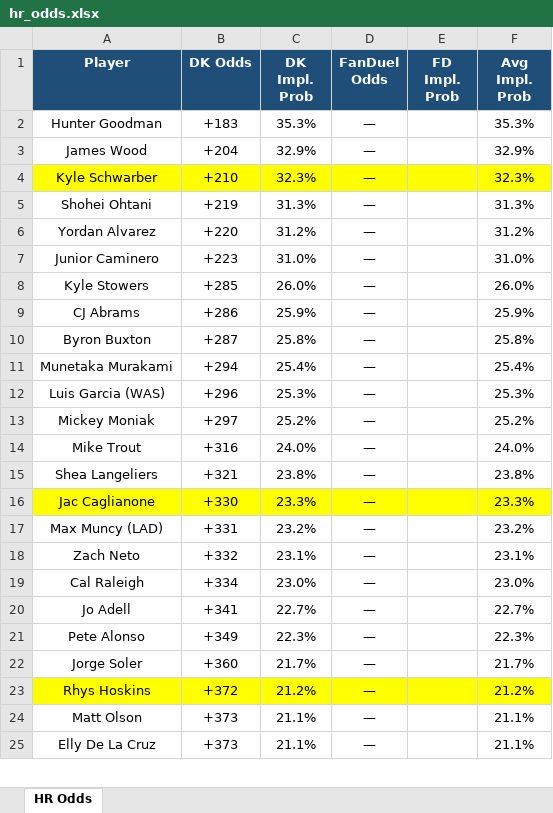
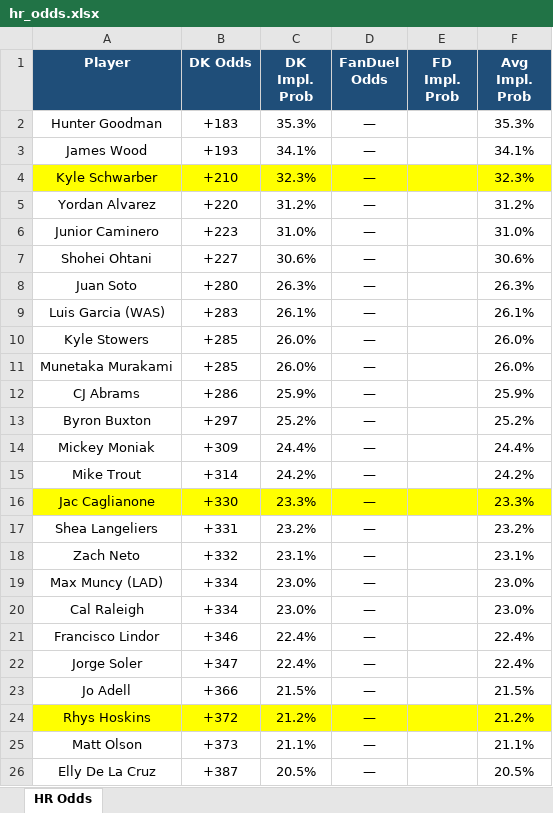
Before and after one commit to kornbergercharles-prog/HR-Odds-Scraper, an Excel workbook: hr_odds.xlsx, sheet HR Odds, drawn as a sheet; only a part is shown; values as stored, in another font and other column widths than the file's, no borders; removed rows and columns are numbered as before the commit, all else as after; the diff covers the shown part only; the diff names each change by its address in the sheet, - before the commit and + after, or states it on an @@ line.

```diff
--- a/hr_odds.xlsx (sheet HR Odds)
+++ b/hr_odds.xlsx (sheet HR Odds)
-B3 (DK Odds): +204
+B3 (DK Odds): +193
-C3 (DK Impl. Prob): 32.9%
+C3 (DK Impl. Prob): 34.1%
-F3 (Avg Impl. Prob): 32.9%
+F3 (Avg Impl. Prob): 34.1%
-row 5: Shohei Ohtani | +219 | 31.3% | — |  | 31.3%
+row 7: Shohei Ohtani | +227 | 30.6% | — |  | 30.6%
+row 8: Juan Soto | +280 | 26.3% | — |  | 26.3%
+row 9: Luis Garcia (WAS) | +283 | 26.1% | — |  | 26.1%
+row 11: Munetaka Murakami | +285 | 26.0% | — |  | 26.0%
-B13 (DK Odds): +287
+B13 (DK Odds): +297
-C13 (DK Impl. Prob): 25.8%
+C13 (DK Impl. Prob): 25.2%
-F13 (Avg Impl. Prob): 25.8%
+F13 (Avg Impl. Prob): 25.2%
-row 11: Munetaka Murakami | +294 | 25.4% | — |  | 25.4%
-row 12: Luis Garcia (WAS) | +296 | 25.3% | — |  | 25.3%
-B14 (DK Odds): +297
+B14 (DK Odds): +309
-C14 (DK Impl. Prob): 25.2%
+C14 (DK Impl. Prob): 24.4%
-F14 (Avg Impl. Prob): 25.2%
+F14 (Avg Impl. Prob): 24.4%
-B15 (DK Odds): +316
+B15 (DK Odds): +314
-C15 (DK Impl. Prob): 24.0%
+C15 (DK Impl. Prob): 24.2%
-F15 (Avg Impl. Prob): 24.0%
+F15 (Avg Impl. Prob): 24.2%
-row 15: Shea Langeliers | +321 | 23.8% | — |  | 23.8%
-A17 (Player): Max Muncy (LAD)
+A17 (Player): Shea Langeliers
+row 19: Max Muncy (LAD) | +334 | 23.0% | — |  | 23.0%
-row 20: Jo Adell | +341 | 22.7% | — |  | 22.7%
-row 21: Pete Alonso | +349 | 22.3% | — |  | 22.3%
+row 21: Francisco Lindor | +346 | 22.4% | — |  | 22.4%
-B22 (DK Odds): +360
+B22 (DK Odds): +347
-C22 (DK Impl. Prob): 21.7%
+C22 (DK Impl. Prob): 22.4%
-F22 (Avg Impl. Prob): 21.7%
+F22 (Avg Impl. Prob): 22.4%
+row 23: Jo Adell | +366 | 21.5% | — |  | 21.5%
-B26 (DK Odds): +373
+B26 (DK Odds): +387
-C26 (DK Impl. Prob): 21.1%
+C26 (DK Impl. Prob): 20.5%
-F26 (Avg Impl. Prob): 21.1%
+F26 (Avg Impl. Prob): 20.5%
```
Also changed, not shown: 71 added rows, 77 removed rows, 6 moved rows and 74 edited cells elsewhere in this sheet, 2 other files.
